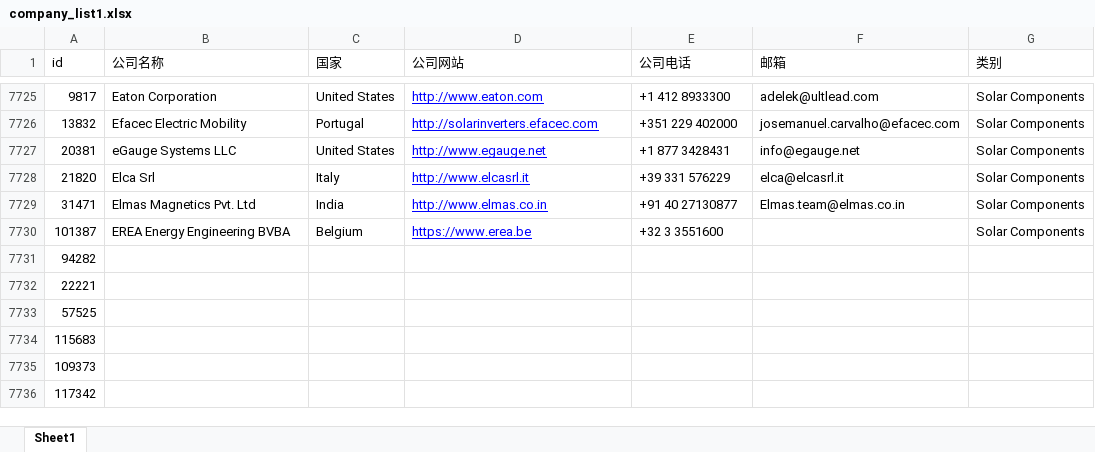
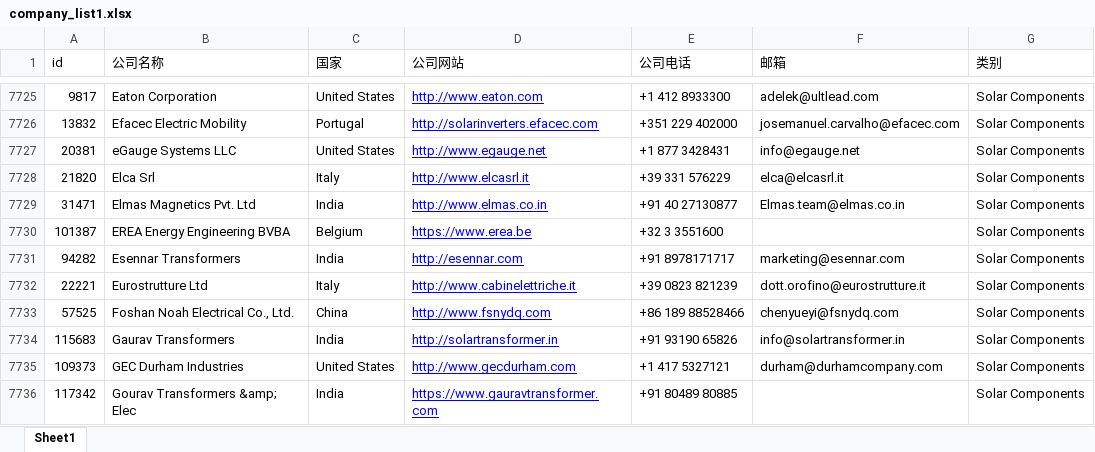
Before and after one commit to actors315/enfsolar.spider, an Excel workbook: doc/company_list1.xlsx, sheet Sheet1, drawn as a sheet; only a part is shown, gaps mark what is left out; values as stored, in another font and other column widths than the file's, no borders; the diff covers the shown part only; the diff names each change by its address in the sheet, - before the commit and + after, or states it on an @@ line.

```diff
--- a/doc/company_list1.xlsx (sheet Sheet1)
+++ b/doc/company_list1.xlsx (sheet Sheet1)
-B7731 (公司名称): (empty)
+B7731 (公司名称): Esennar Transformers
-C7731 (国家): (empty)
+C7731 (国家): India
-D7731 (公司网站): (empty)
+D7731 (公司网站): http://esennar.com
-E7731 (公司电话): (empty)
+E7731 (公司电话): +91 8978171717
-F7731 (邮箱): (empty)
+F7731 (邮箱): marketing@esennar.com
-G7731:G7736 (类别): (empty)
+G7731:G7736 (类别): Solar Components
-B7732 (公司名称): (empty)
+B7732 (公司名称): Eurostrutture Ltd
-C7732 (国家): (empty)
+C7732 (国家): Italy
-D7732 (公司网站): (empty)
+D7732 (公司网站): http://www.cabinelettriche.it
-E7732 (公司电话): (empty)
+E7732 (公司电话): +39 0823 821239
-F7732 (邮箱): (empty)
+F7732 (邮箱): dott.orofino@eurostrutture.it
-B7733 (公司名称): (empty)
+B7733 (公司名称): Foshan Noah Electrical Co., Ltd.
-C7733 (国家): (empty)
+C7733 (国家): China
-D7733 (公司网站): (empty)
+D7733 (公司网站): http://www.fsnydq.com
-E7733 (公司电话): (empty)
+E7733 (公司电话): +86 189 88528466
-F7733 (邮箱): (empty)
+F7733 (邮箱): chenyueyi@fsnydq.com
-B7734 (公司名称): (empty)
+B7734 (公司名称): Gaurav Transformers
-C7734 (国家): (empty)
+C7734 (国家): India
-D7734 (公司网站): (empty)
+D7734 (公司网站): http://solartransformer.in
-E7734 (公司电话): (empty)
+E7734 (公司电话): +91 93190 65826
-F7734 (邮箱): (empty)
+F7734 (邮箱): info@solartransformer.in
-B7735 (公司名称): (empty)
+B7735 (公司名称): GEC Durham Industries
-C7735 (国家): (empty)
+C7735 (国家): United States
-D7735 (公司网站): (empty)
+D7735 (公司网站): http://www.gecdurham.com
-E7735 (公司电话): (empty)
+E7735 (公司电话): +1 417 5327121
-F7735 (邮箱): (empty)
+F7735 (邮箱): durham@durhamcompany.com
-B7736 (公司名称): (empty)
+B7736 (公司名称): Gourav Transformers &amp; Elec
-C7736 (国家): (empty)
+C7736 (国家): India
-D7736 (公司网站): (empty)
+D7736 (公司网站): https://www.gauravtransformer.com
-E7736 (公司电话): (empty)
+E7736 (公司电话): +91 80489 80885
```
Also changed, not shown: 24 edited cells elsewhere in this sheet, doc/company_list2.xlsx, 2 other files.
